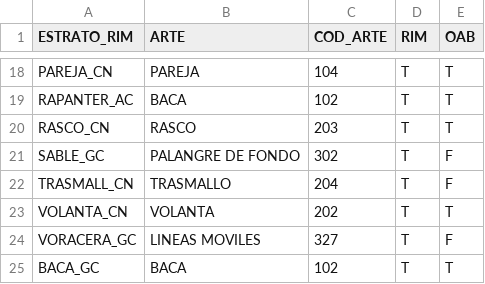
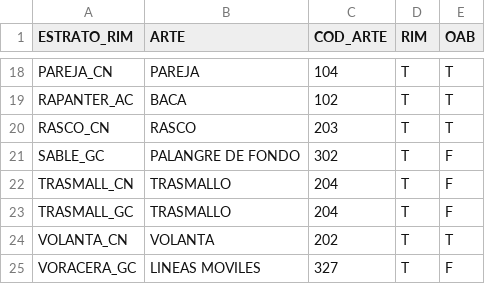
Before and after one commit to Eucrow/sapmuebase, a CSV file: data-raw/estratorim_arte.csv, drawn as a sheet; only a part is shown, gaps mark what is left out; the shorter side is filled out with more unchanged rows.

Commit message:
Update import functions whith improvement in boolean variables. Update some master tables.

```diff
--- a/data-raw/estratorim_arte.csv
+++ b/data-raw/estratorim_arte.csv
@@ -22,2 +22,3 @@ SABLE_GC,PALANGRE DE FONDO,302,T,F
 TRASMALL_CN,TRASMALLO,204,T,F
+TRASMALL_GC,TRASMALLO,204,T,F
 VOLANTA_CN,VOLANTA,202,T,T
```
Also changed, not shown: data-raw/estrato_rim.csv, data-raw/estratorim_origen.csv, 11 other files.
